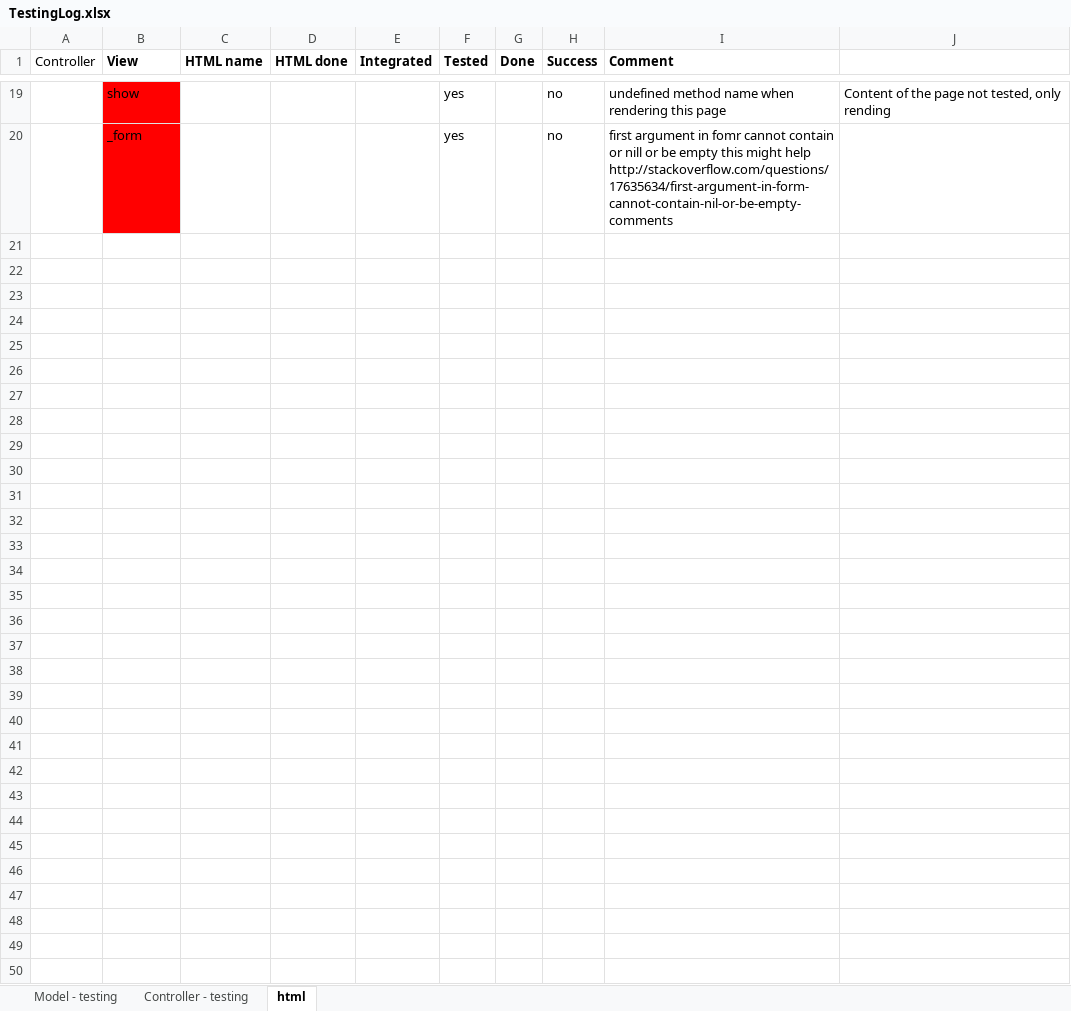
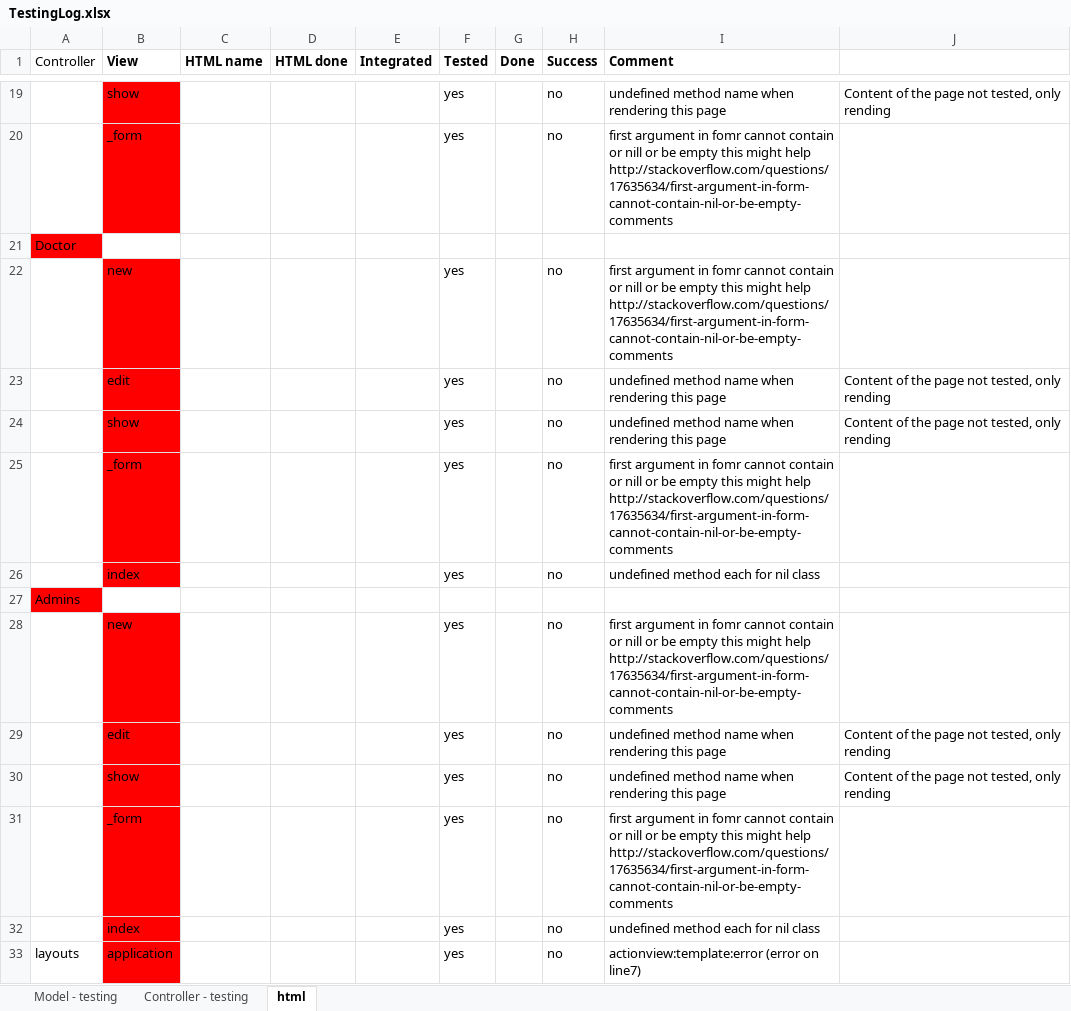
Before and after one commit to hellknight3/sample_app, an Excel workbook: TestingLog.xlsx, sheet html, drawn as a sheet; only a part is shown, gaps mark what is left out; values as stored, in another font and other column widths than the file's, no borders; the diff covers the shown part only; the diff names each change by its address in the sheet, - before the commit and + after, or states it on an @@ line.

Commit message:
all view render tested 50% pass

```diff
--- a/TestingLog.xlsx (sheet html)
+++ b/TestingLog.xlsx (sheet html)
+row 21: Doctor
+row 22:  | new |  |  |  | yes |  | no | first argument in fomr cannot contain or nill or be empty this might help http://stackoverflow.com/questions/17635634/first-argument-in-form-cannot-contain-nil-or-be-empty-comments
+row 23:  | edit |  |  |  | yes |  | no | undefined method name when rendering this page | Content of the page not tested, only rending
+row 24:  | show |  |  |  | yes |  | no | undefined method name when rendering this page | Content of the page not tested, only rending
+row 25:  | _form |  |  |  | yes |  | no | first argument in fomr cannot contain or nill or be empty this might help http://stackoverflow.com/questions/17635634/first-argument-in-form-cannot-contain-nil-or-be-empty-comments
+row 26:  | index |  |  |  | yes |  | no | undefined method each for nil class
+row 27: Admins
+row 28:  | new |  |  |  | yes |  | no | first argument in fomr cannot contain or nill or be empty this might help http://stackoverflow.com/questions/17635634/first-argument-in-form-cannot-contain-nil-or-be-empty-comments
+row 29:  | edit |  |  |  | yes |  | no | undefined method name when rendering this page | Content of the page not tested, only rending
+row 30:  | show |  |  |  | yes |  | no | undefined method name when rendering this page | Content of the page not tested, only rending
+row 31:  | _form |  |  |  | yes |  | no | first argument in fomr cannot contain or nill or be empty this might help http://stackoverflow.com/questions/17635634/first-argument-in-form-cannot-contain-nil-or-be-empty-comments
+row 32:  | index |  |  |  | yes |  | no | undefined method each for nil class
+row 33: layouts | application |  |  |  | yes |  | no | actionview:template:error (error on line7)
```
Also changed, not shown: 12 added rows elsewhere in this sheet, 29 other files.
